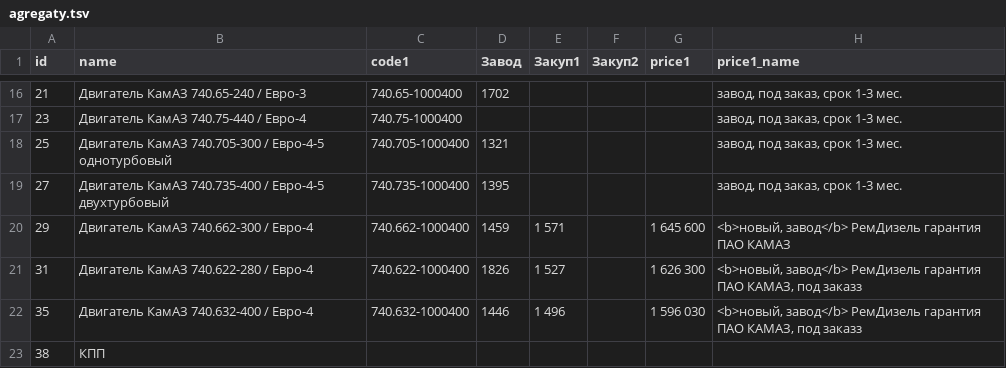
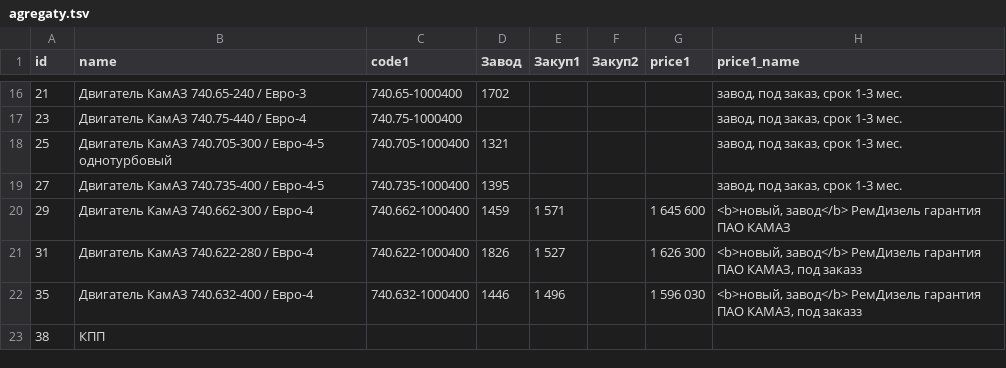
Before and after one commit to reesly/zap-kam, a TSV file: data/agregaty.tsv, drawn as a sheet; only a part is shown, gaps mark what is left out; the diff names each change by its address in the sheet, - before the commit and + after, or states it on an @@ line.

```diff
--- a/data/agregaty.tsv
+++ b/data/agregaty.tsv
-B19 (name): Двигатель КамАЗ 740.735-400 / Евро-4-5 двухтурбовый
+B19 (name): Двигатель КамАЗ 740.735-400 / Евро-4-5
```
Also changed, not shown: 2 other files.
